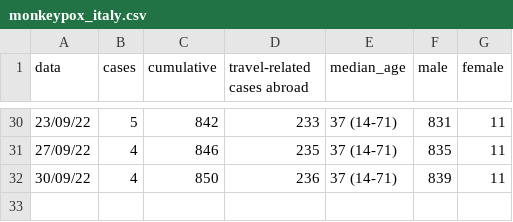
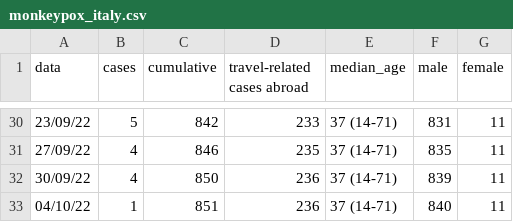
Before and after one commit to fbranda/monkeypox-opendata, a CSV file: Italy/monkeypox_italy.csv, drawn as a sheet; only a part is shown, gaps mark what is left out.

```diff
--- a/Italy/monkeypox_italy.csv
+++ b/Italy/monkeypox_italy.csv
@@ -32 +32,2 @@
 "30/09/22",4,850,236,"37 (14-71)",839,11
+"04/10/22",1,851,236,"37 (14-71)",840,11
```
Also changed, not shown: Italy/monkeypox_region.csv.
